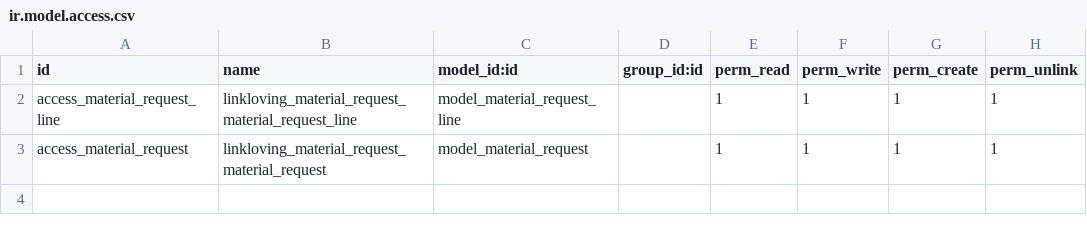
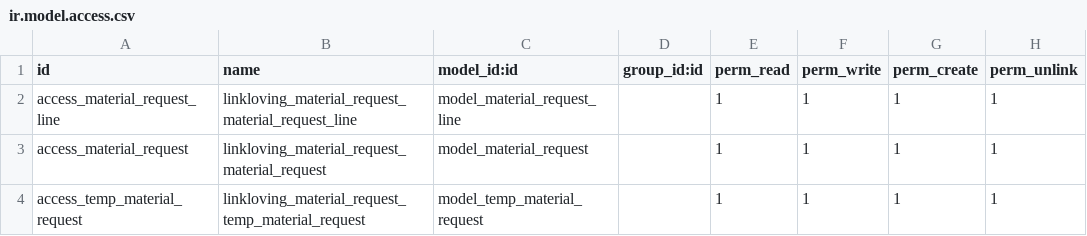
Before and after one commit to iverson2937/linklovingaddons, a CSV file: linkloving_material_request/security/ir.model.access.csv, drawn as a sheet; the diff names each change by its address in the sheet, - before the commit and + after, or states it on an @@ line.

```diff
--- a/linkloving_material_request/security/ir.model.access.csv
+++ b/linkloving_material_request/security/ir.model.access.csv
+row 4: access_temp_material_request | linkloving_material_request_temp_material_request | model_temp_material_request |  | 1 | 1 | 1 | 1
```
Also changed, not shown: 2 other files.
